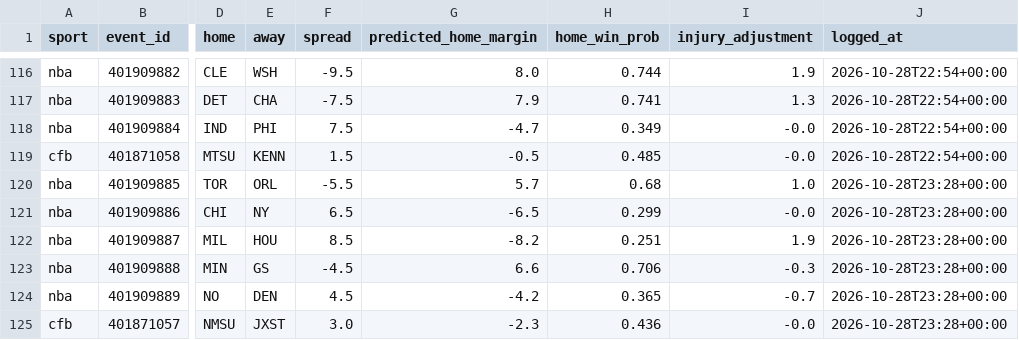
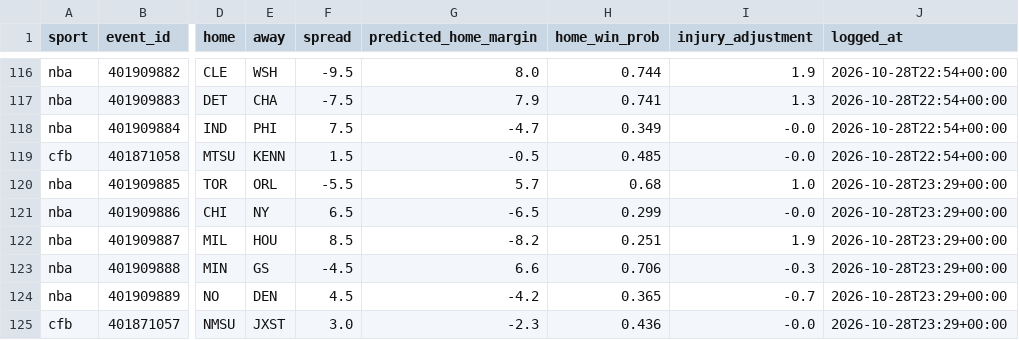
Before and after one commit to adotscotty/HandsDownAI, a CSV file: data/pregame_log.csv, drawn as a sheet; only a part is shown, gaps mark what is left out; the diff names each change by its address in the sheet, - before the commit and + after, or states it on an @@ line.

```diff
--- a/data/pregame_log.csv
+++ b/data/pregame_log.csv
-J120:J125 (logged_at): 2026-10-28T23:28+00:00
+J120:J125 (logged_at): 2026-10-28T23:29+00:00
```
Also changed, not shown: 1 other file.
